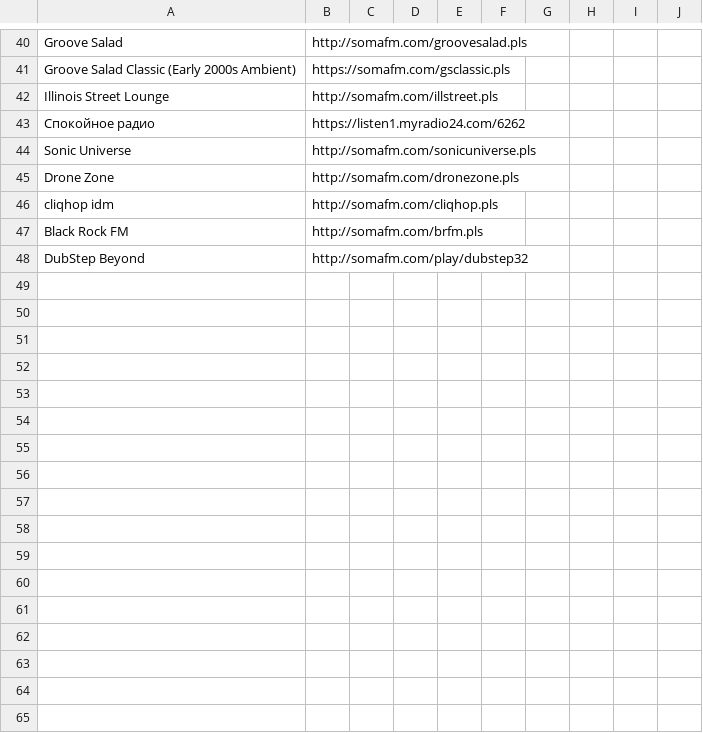
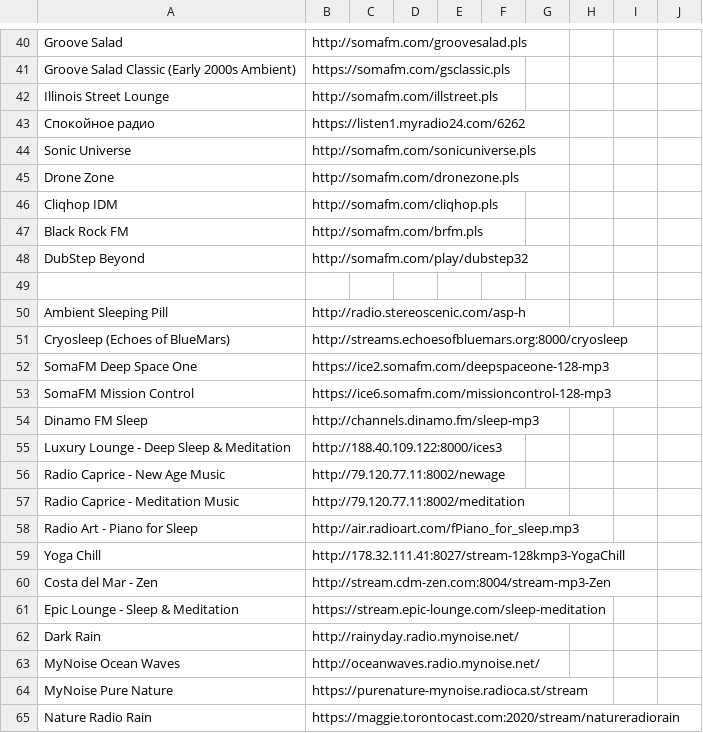
Before and after one commit to als-creator/dotfiles, a CSV file: home/.config/pyradio/stations.csv, drawn as a sheet; only a part is shown, gaps mark what is left out; the diff covers the shown part only.

Commit message:
актуализация: noreply-почта в git-настройках, свежие URL радио (walmradio opus, dark jazz), синк ключевых конфигов (pyradio, radiotray, smplayer, code, hypr, conky и др.)

```diff
--- a/home/.config/pyradio/stations.csv
+++ b/home/.config/pyradio/stations.csv
@@ -45,4 +45,21 @@ Sonic Universe,http://somafm.com/sonicuniverse.pls
 Drone Zone,http://somafm.com/dronezone.pls
-cliqhop idm,http://somafm.com/cliqhop.pls
+Cliqhop IDM,http://somafm.com/cliqhop.pls
 Black Rock FM,http://somafm.com/brfm.pls
 DubStep Beyond,http://somafm.com/play/dubstep32
+
+Ambient Sleeping Pill,http://radio.stereoscenic.com/asp-h
+Cryosleep (Echoes of BlueMars),http://streams.echoesofbluemars.org:8000/cryosleep
+SomaFM Deep Space One,https://ice2.somafm.com/deepspaceone-128-mp3
+SomaFM Mission Control,https://ice6.somafm.com/missioncontrol-128-mp3
+Dinamo FM Sleep,http://channels.dinamo.fm/sleep-mp3
+Luxury Lounge - Deep Sleep & Meditation,http://188.40.109.122:8000/ices3
+Radio Caprice - New Age Music,http://79.120.77.11:8002/newage
+Radio Caprice - Meditation Music,http://79.120.77.11:8002/meditation
+Radio Art - Piano for Sleep,http://air.radioart.com/fPiano_for_sleep.mp3
+Yoga Chill,http://178.32.111.41:8027/stream-128kmp3-YogaChill
+Costa del Mar - Zen,http://stream.cdm-zen.com:8004/stream-mp3-Zen
+Epic Lounge - Sleep & Meditation,https://stream.epic-lounge.com/sleep-meditation
+Dark Rain,http://rainyday.radio.mynoise.net/
+MyNoise Ocean Waves,http://oceanwaves.radio.mynoise.net/
+MyNoise Pure Nature,https://purenature-mynoise.radioca.st/stream
+Nature Radio Rain,https://maggie.torontocast.com:2020/stream/natureradiorain
```
Also changed, not shown: 17 added rows and 6 edited cells elsewhere in this file, 12 other files.
